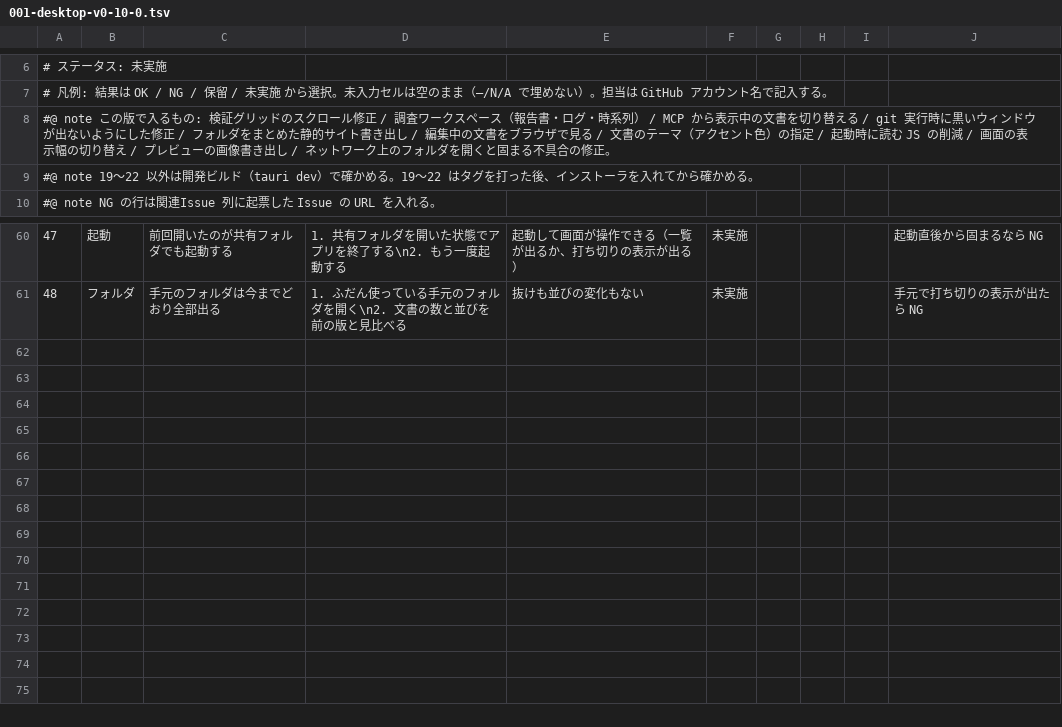
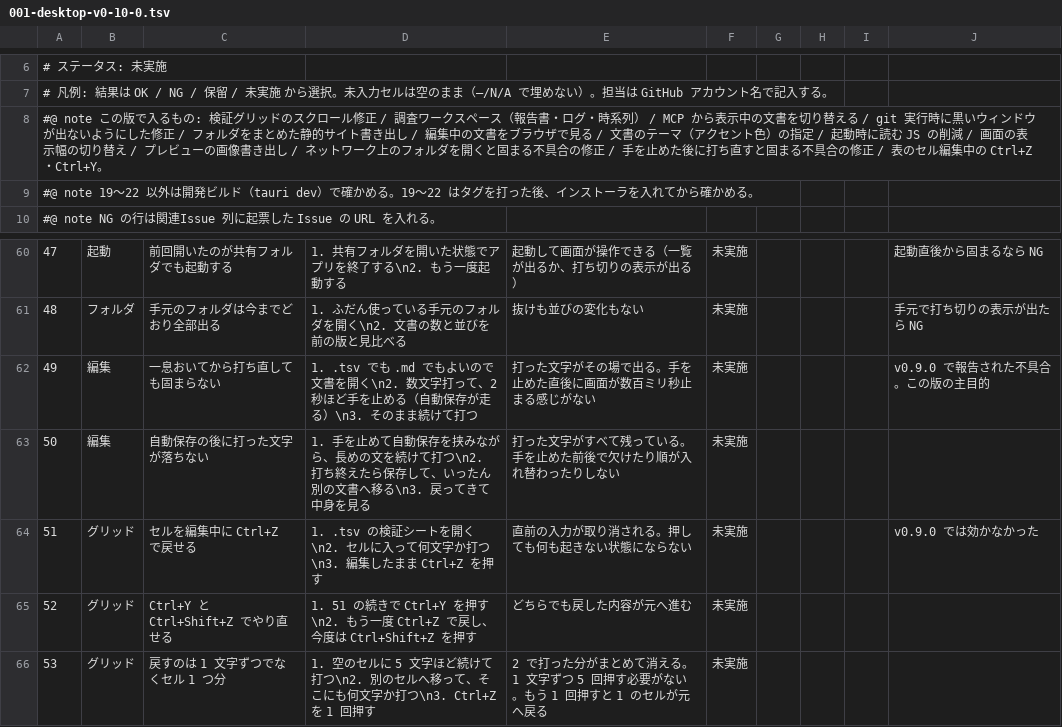
Before and after one commit to meta-taro/md-business, a TSV file: docs/test-specs/001-desktop-v0-10-0.tsv, drawn as a sheet; only a part is shown, gaps mark what is left out; the diff names each change by its address in the sheet, - before the commit and + after, or states it on an @@ line.

Commit message:
docs: v0.10.0 検証シートに入力中のフリーズと Ctrl+Z の行を足す (#184)

```diff
--- a/docs/test-specs/001-desktop-v0-10-0.tsv
+++ b/docs/test-specs/001-desktop-v0-10-0.tsv
@@ column A renumbered in row 8 @@
+row 62: 49 | 編集 | 一息おいてから打ち直しても固まらない | 1. .tsv でも .md でもよいので文書を開く\n2. 数文字打って、2 秒ほど手を止める（自動保存が走る）\n3. そのまま続けて打つ | 打った文字がその場で出る。手を止めた直後に画面が数百ミリ秒止まる感じがない | 未実施 |  |  |  | v0.9.0 で報告された不具合。この版の主目的
+row 63: 50 | 編集 | 自動保存の後に打った文字が落ちない | 1. 手を止めて自動保存を挟みながら、長めの文を続けて打つ\n2. 打ち終えたら保存して、いったん別の文書へ移る\n3. 戻ってきて中身を見る | 打った文字がすべて残っている。手を止めた前後で欠けたり順が入れ替わったりしない | 未実施
+row 64: 51 | グリッド | セルを編集中に Ctrl+Z で戻せる | 1. .tsv の検証シートを開く\n2. セルに入って何文字か打つ\n3. 編集したまま Ctrl+Z を押す | 直前の入力が取り消される。押しても何も起きない状態にならない | 未実施 |  |  |  | v0.9.0 では効かなかった
+row 65: 52 | グリッド | Ctrl+Y と Ctrl+Shift+Z でやり直せる | 1. 51 の続きで Ctrl+Y を押す\n2. もう一度 Ctrl+Z で戻し、今度は Ctrl+Shift+Z を押す | どちらでも戻した内容が元へ進む | 未実施
+row 66: 53 | グリッド | 戻すのは 1 文字ずつでなくセル 1 つ分 | 1. 空のセルに 5 文字ほど続けて打つ\n2. 別のセルへ移って、そこにも何文字か打つ\n3. Ctrl+Z を 1 回押す | 2 で打った分がまとめて消える。1 文字ずつ 5 回押す必要がない。もう 1 回押すと 1 のセルが元へ戻る | 未実施
```
